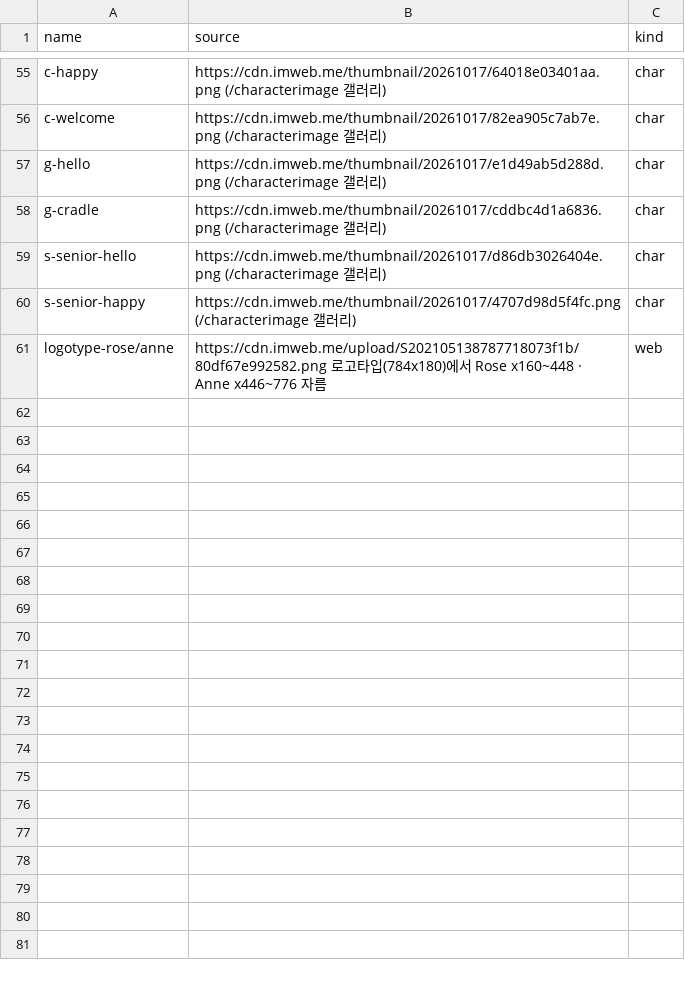
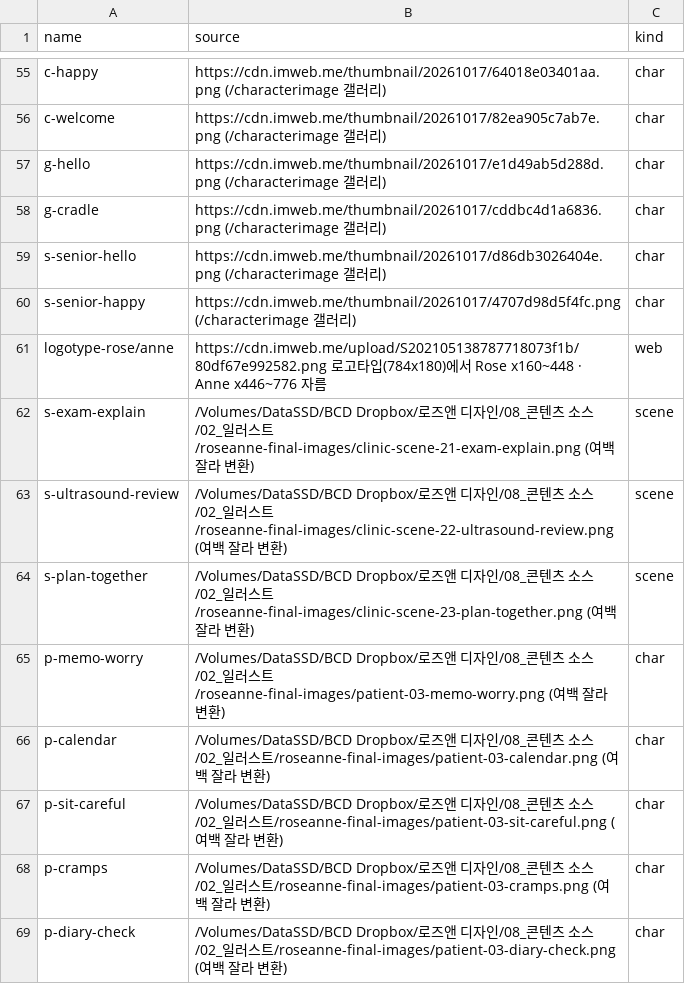
Before and after one commit to iljun-sys/roseanne-web-assets, a CSV file: sources.csv, drawn as a sheet; only a part is shown, gaps mark what is left out; the diff names each change by its address in the sheet, - before the commit and + after, or states it on an @@ line.

Commit message:
여성질환 일러스트 8종 (장면 3 · 환자 5) — 2026-10-21 제작 요청분

```diff
--- a/sources.csv
+++ b/sources.csv
+row 62: s-exam-explain | /Volumes/DataSSD/BCD Dropbox/로즈앤 디자인/08_콘텐츠 소스/02_일러스트/roseanne-final-images/clinic-scene-21-exam-explain.png (여백 잘라 변환) | scene
+row 63: s-ultrasound-review | /Volumes/DataSSD/BCD Dropbox/로즈앤 디자인/08_콘텐츠 소스/02_일러스트/roseanne-final-images/clinic-scene-22-ultrasound-review.png (여백 잘라 변환) | scene
+row 64: s-plan-together | /Volumes/DataSSD/BCD Dropbox/로즈앤 디자인/08_콘텐츠 소스/02_일러스트/roseanne-final-images/clinic-scene-23-plan-together.png (여백 잘라 변환) | scene
+row 65: p-memo-worry | /Volumes/DataSSD/BCD Dropbox/로즈앤 디자인/08_콘텐츠 소스/02_일러스트/roseanne-final-images/patient-03-memo-worry.png (여백 잘라 변환) | char
+row 66: p-calendar | /Volumes/DataSSD/BCD Dropbox/로즈앤 디자인/08_콘텐츠 소스/02_일러스트/roseanne-final-images/patient-03-calendar.png (여백 잘라 변환) | char
+row 67: p-sit-careful | /Volumes/DataSSD/BCD Dropbox/로즈앤 디자인/08_콘텐츠 소스/02_일러스트/roseanne-final-images/patient-03-sit-careful.png (여백 잘라 변환) | char
+row 68: p-cramps | /Volumes/DataSSD/BCD Dropbox/로즈앤 디자인/08_콘텐츠 소스/02_일러스트/roseanne-final-images/patient-03-cramps.png (여백 잘라 변환) | char
+row 69: p-diary-check | /Volumes/DataSSD/BCD Dropbox/로즈앤 디자인/08_콘텐츠 소스/02_일러스트/roseanne-final-images/patient-03-diary-check.png (여백 잘라 변환) | char
```
Also changed, not shown: 16 other files.
